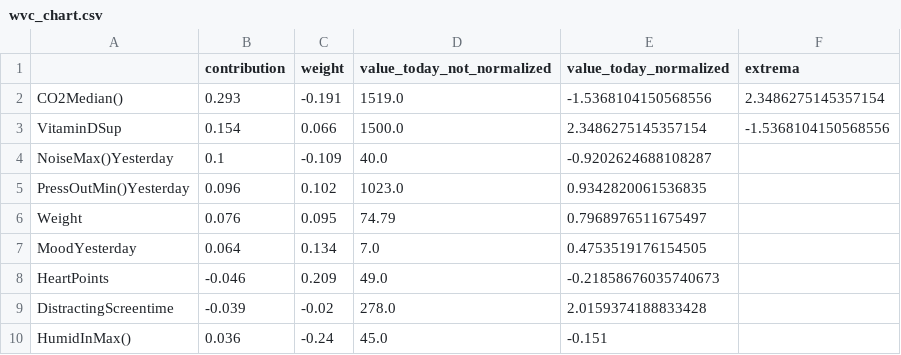
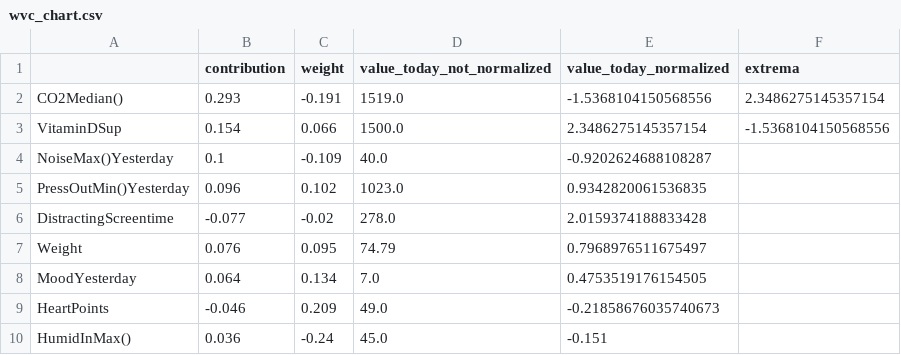
Before and after one commit to christianreiser/InsightMe, a CSV file: assets/tmp_phone_io/wvc_chart.csv, drawn as a sheet.

```diff
--- a/assets/tmp_phone_io/wvc_chart.csv
+++ b/assets/tmp_phone_io/wvc_chart.csv
@@ -5,2 +5,3 @@ NoiseMax()Yesterday,0.1,-0.109,40.0,-0.9202624688108287,
 PressOutMin()Yesterday,0.096,0.102,1023.0,0.9342820061536835,
+DistractingScreentime,-0.077,-0.02,278.0,2.0159374188833428,
 Weight,0.076,0.095,74.79,0.7968976511675497,
@@ -8,3 +9,2 @@ MoodYesterday,0.064,0.134,7.0,0.4753519176154505,
 HeartPoints,-0.046,0.209,49.0,-0.21858676035740673,
-DistractingScreentime,-0.039,-0.02,278.0,2.0159374188833428,
 HumidInMax(),0.036,-0.24,45.0,-0.151,
```
Also changed, not shown: 3 other files.
